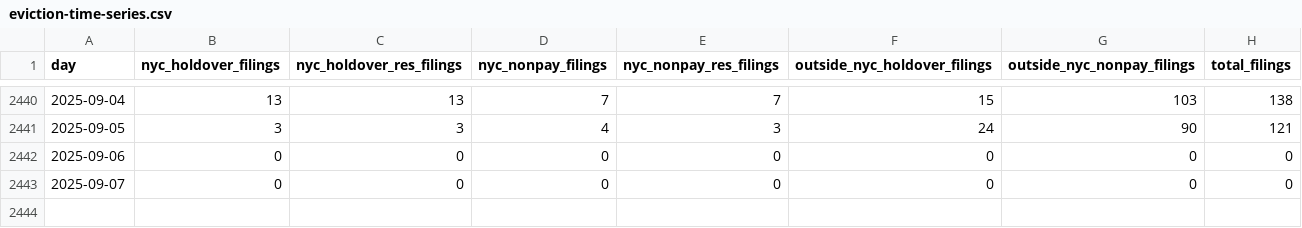
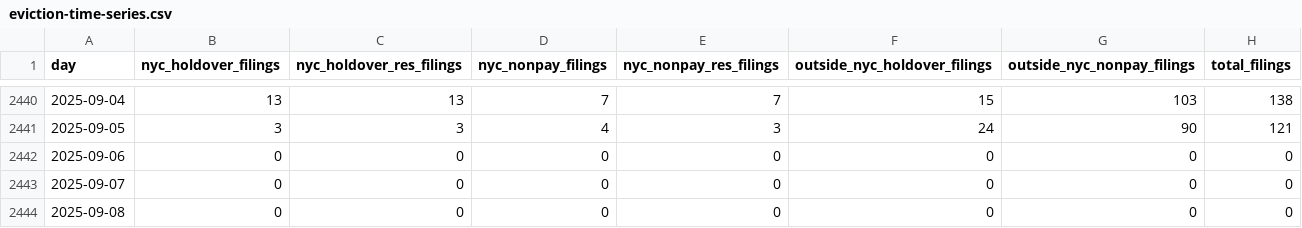
Before and after one commit to housing-data-coalition/rtc-eviction-viz, a CSV file: eviction-time-series.csv, drawn as a sheet; only a part is shown, gaps mark what is left out.

Commit message:
Deploying to gh-pages from @ housing-data-coalition/rtc-eviction-viz@402363d6b87cfe376b80cf8d6a660d8ba9b3b7d2 🚀

```diff
--- a/eviction-time-series.csv
+++ b/eviction-time-series.csv
@@ -2443 +2443,2 @@ day,nyc_holdover_filings,nyc_holdover_res_filings,nyc_nonpay_filings,nyc_nonpay_
 2025-09-07,0,0,0,0,0,0,0
+2025-09-08,0,0,0,0,0,0,0
```
Also changed, not shown: 6 other files.
